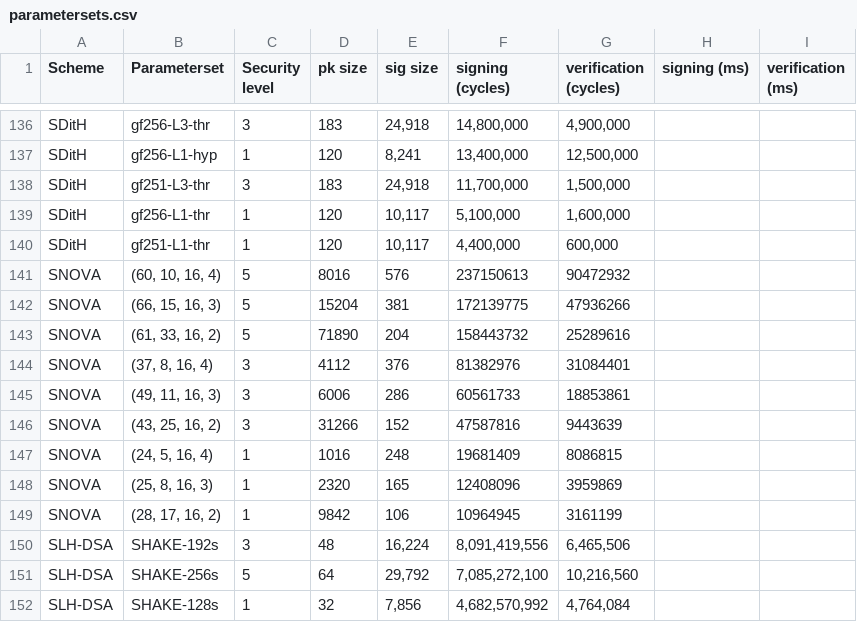
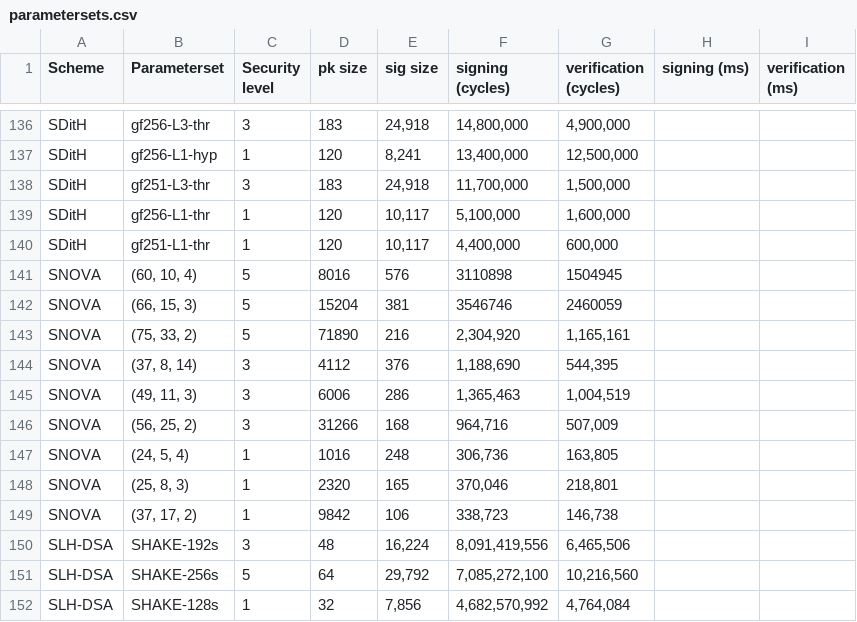
Before and after one commit to PQShield/nist-sigs-zoo, a CSV file: data/parametersets.csv, drawn as a sheet; only a part is shown, gaps mark what is left out.

Commit message:
Include SNOVA update (closes #14)

```diff
--- a/data/parametersets.csv
+++ b/data/parametersets.csv
@@ -140,11 +140,11 @@ SDitH,gf256-L1-thr,1,120,"10,117","5,100,000","1,600,000",,
 SDitH,gf251-L1-thr,1,120,"10,117","4,400,000","600,000",,
-SNOVA,"(60, 10, 16, 4)",5,8016,576,237150613,90472932,,
-SNOVA,"(66, 15, 16, 3)",5,15204,381,172139775,47936266,,
-SNOVA,"(61, 33, 16, 2)",5,71890,204,158443732,25289616,,
-SNOVA,"(37, 8, 16, 4)",3,4112,376,81382976,31084401,,
-SNOVA,"(49, 11, 16, 3)",3,6006,286,60561733,18853861,,
-SNOVA,"(43, 25, 16, 2)",3,31266,152,47587816,9443639,,
-SNOVA,"(24, 5, 16, 4)",1,1016,248,19681409,8086815,,
-SNOVA,"(25, 8, 16, 3)",1,2320,165,12408096,3959869,,
-SNOVA,"(28, 17, 16, 2)",1,9842,106,10964945,3161199,,
+SNOVA,"(60, 10, 4)",5,8016,576,3110898,1504945,,
+SNOVA,"(66, 15, 3)",5,15204,381,3546746,2460059,,
+SNOVA,"(75, 33, 2)",5,71890,216,"2,304,920","1,165,161",,
+SNOVA,"(37, 8, 14)",3,4112,376,"1,188,690","544,395",,
+SNOVA,"(49, 11, 3)",3,6006,286,"1,365,463","1,004,519",,
+SNOVA,"(56, 25, 2)",3,31266,168,"964,716","507,009",,
+SNOVA,"(24, 5, 4)",1,1016,248,"306,736","163,805",,
+SNOVA,"(25, 8, 3)",1,2320,165,"370,046","218,801",,
+SNOVA,"(37, 17, 2)",1,9842,106,"338,723","146,738",,
 SLH-DSA,SHAKE-192s,3,48,"16,224","8,091,419,556","6,465,506",,
```
